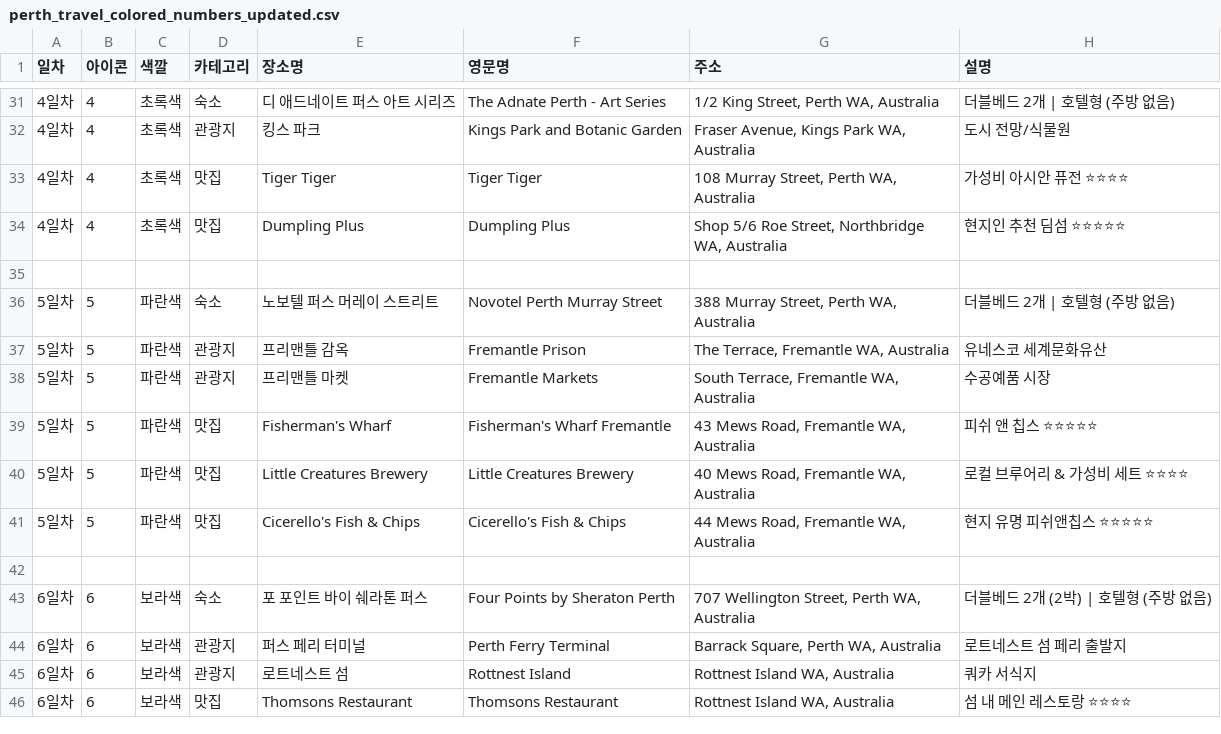
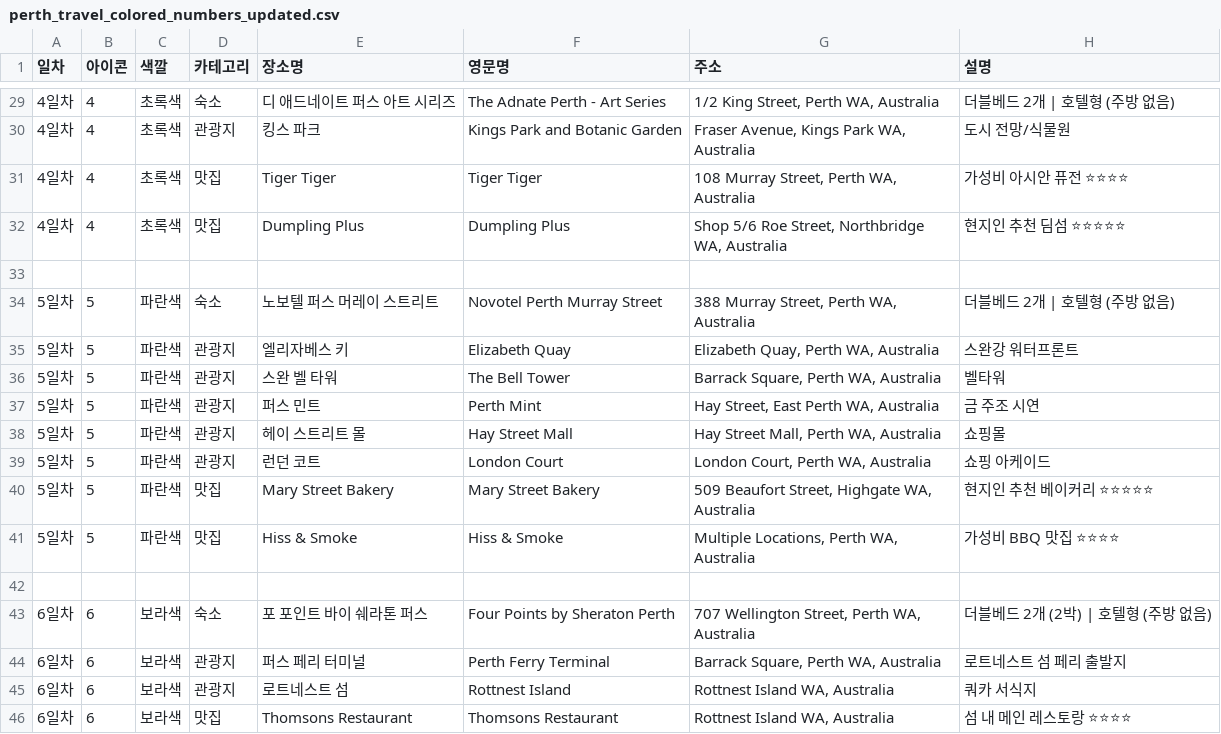
Before and after one commit to REDPAPA1000/perth-family-trip-2025, a CSV file: perth_travel_colored_numbers_updated.csv, drawn as a sheet; only a part is shown, gaps mark what is left out; the diff covers the shown part only.

```diff
--- a/perth_travel_colored_numbers_updated.csv
+++ b/perth_travel_colored_numbers_updated.csv
@@ -36,7 +34,9 @@
 5일차,5,파란색,숙소,노보텔 퍼스 머레이 스트리트,Novotel Perth Murray Street,"388 Murray Street, Perth WA, Australia",더블베드 2개 | 호텔형 (주방 없음)
-5일차,5,파란색,관광지,프리맨틀 감옥,Fremantle Prison,"The Terrace, Fremantle WA, Australia",유네스코 세계문화유산
-5일차,5,파란색,관광지,프리맨틀 마켓,Fremantle Markets,"South Terrace, Fremantle WA, Australia",수공예품 시장
-5일차,5,파란색,맛집,Fisherman's Wharf,Fisherman's Wharf Fremantle,"43 Mews Road, Fremantle WA, Australia",피쉬 앤 칩스 ⭐⭐⭐⭐⭐
-5일차,5,파란색,맛집,Little Creatures Brewery,Little Creatures Brewery,"40 Mews Road, Fremantle WA, Australia",로컬 브루어리 & 가성비 세트 ⭐⭐⭐⭐
-5일차,5,파란색,맛집,Cicerello's Fish & Chips,Cicerello's Fish & Chips,"44 Mews Road, Fremantle WA, Australia",현지 유명 피쉬앤칩스 ⭐⭐⭐⭐⭐
+5일차,5,파란색,관광지,엘리자베스 키,Elizabeth Quay,"Elizabeth Quay, Perth WA, Australia",스완강 워터프론트
+5일차,5,파란색,관광지,스완 벨 타워,The Bell Tower,"Barrack Square, Perth WA, Australia",벨타워
+5일차,5,파란색,관광지,퍼스 민트,Perth Mint,"Hay Street, East Perth WA, Australia",금 주조 시연
+5일차,5,파란색,관광지,헤이 스트리트 몰,Hay Street Mall,"Hay Street Mall, Perth WA, Australia",쇼핑몰
+5일차,5,파란색,관광지,런던 코트,London Court,"London Court, Perth WA, Australia",쇼핑 아케이드
+5일차,5,파란색,맛집,Mary Street Bakery,Mary Street Bakery,"509 Beaufort Street, Highgate WA, Australia",현지인 추천 베이커리 ⭐⭐⭐⭐⭐
+5일차,5,파란색,맛집,Hiss & Smoke,Hiss & Smoke,"Multiple Locations, Perth WA, Australia",가성비 BBQ 맛집 ⭐⭐⭐⭐
 
```
Also changed, not shown: 2 removed rows and 21 edited cells elsewhere in this file, 7 other files.
